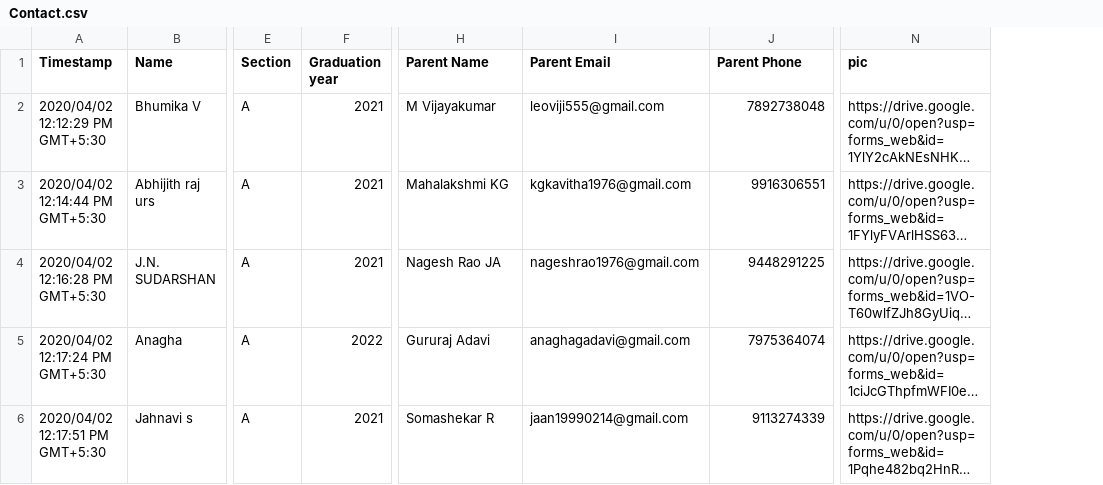
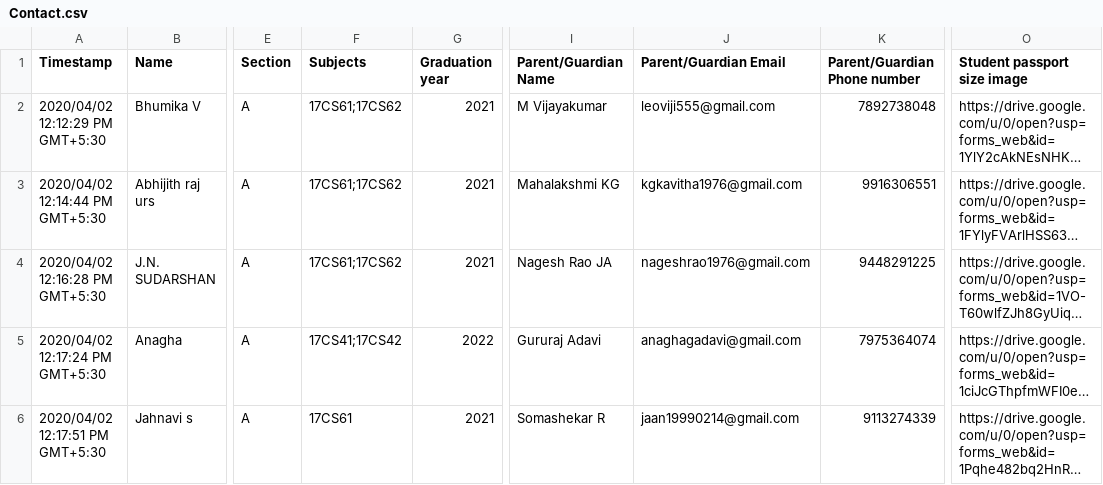
Before and after one commit to ityukta/backend, a CSV file: app3/Contact.csv, drawn as a sheet; only a part is shown, gaps mark what is left out; long unchanged cells end in …; addresses are those after the commit; the diff covers the shown part only; the diff names each change by its address in the sheet, - before the commit and + after, or states it on an @@ line.

```diff
--- a/app3/Contact.csv
+++ b/app3/Contact.csv
+column F (Subjects), rows 2-6: 17CS61;17CS62 | 17CS61;17CS62 | 17CS61;17CS62 | 17CS41;17CS42 | 17CS61
-I1: Parent Name
+I1: Parent/Guardian Name
-J1: Parent Email
+J1: Parent/Guardian Email
-K1: Parent Phone
+K1: Parent/Guardian Phone number
-O1: pic
+O1: Student passport size image
```
Also changed, not shown: 2 added rows elsewhere in this file, Contact Information.csv, 10 other files.
